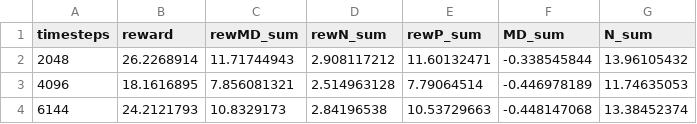
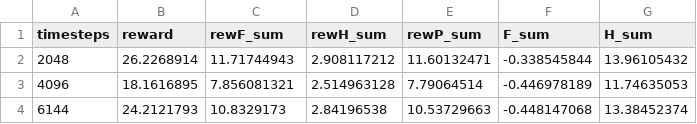
Before and after one commit to SliverySky/mariopuzzle, a CSV file: project/data/logs/experiment7/result.csv, drawn as a sheet; only a part is shown.

```diff
--- a/project/data/logs/experiment7/result.csv
+++ b/project/data/logs/experiment7/result.csv
@@ -1,2 +1,2 @@
-timesteps,reward,rewMD_sum,rewN_sum,rewP_sum,MD_sum,N_sum
+timesteps,reward,rewF_sum,rewH_sum,rewP_sum,F_sum,H_sum
 2048,26.2268914,11.71744943,2.908117212,11.60132471,-0.338545844,13.96105432
```
Also changed, not shown: 46 other files.
